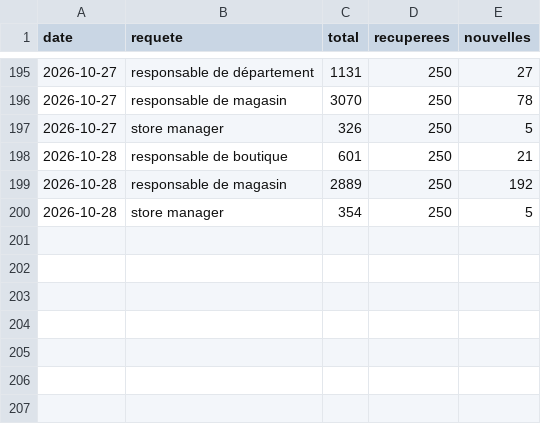
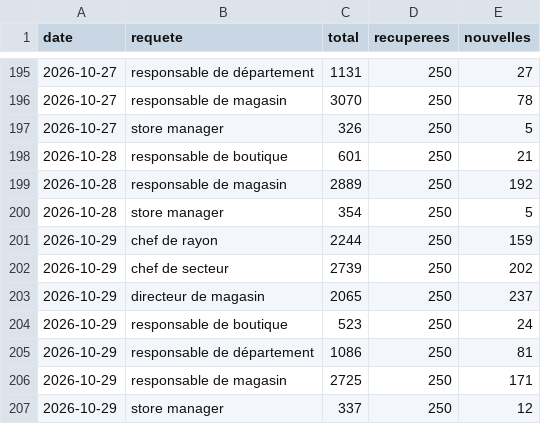
Before and after one commit to LinaSouilmi/metier-retail, a CSV file: data/adzuna/serie.csv, drawn as a sheet; only a part is shown, gaps mark what is left out; the diff names each change by its address in the sheet, - before the commit and + after, or states it on an @@ line.

```diff
--- a/data/adzuna/serie.csv
+++ b/data/adzuna/serie.csv
+row 201: 2026-10-29 | chef de rayon | 2244 | 250 | 159
+row 202: 2026-10-29 | chef de secteur | 2739 | 250 | 202
+row 203: 2026-10-29 | directeur de magasin | 2065 | 250 | 237
+row 204: 2026-10-29 | responsable de boutique | 523 | 250 | 24
+row 205: 2026-10-29 | responsable de département | 1086 | 250 | 81
+row 206: 2026-10-29 | responsable de magasin | 2725 | 250 | 171
+row 207: 2026-10-29 | store manager | 337 | 250 | 12
```
Also changed, not shown: data/jooble/serie.csv, data/lba/serie.csv, 29 other files.
